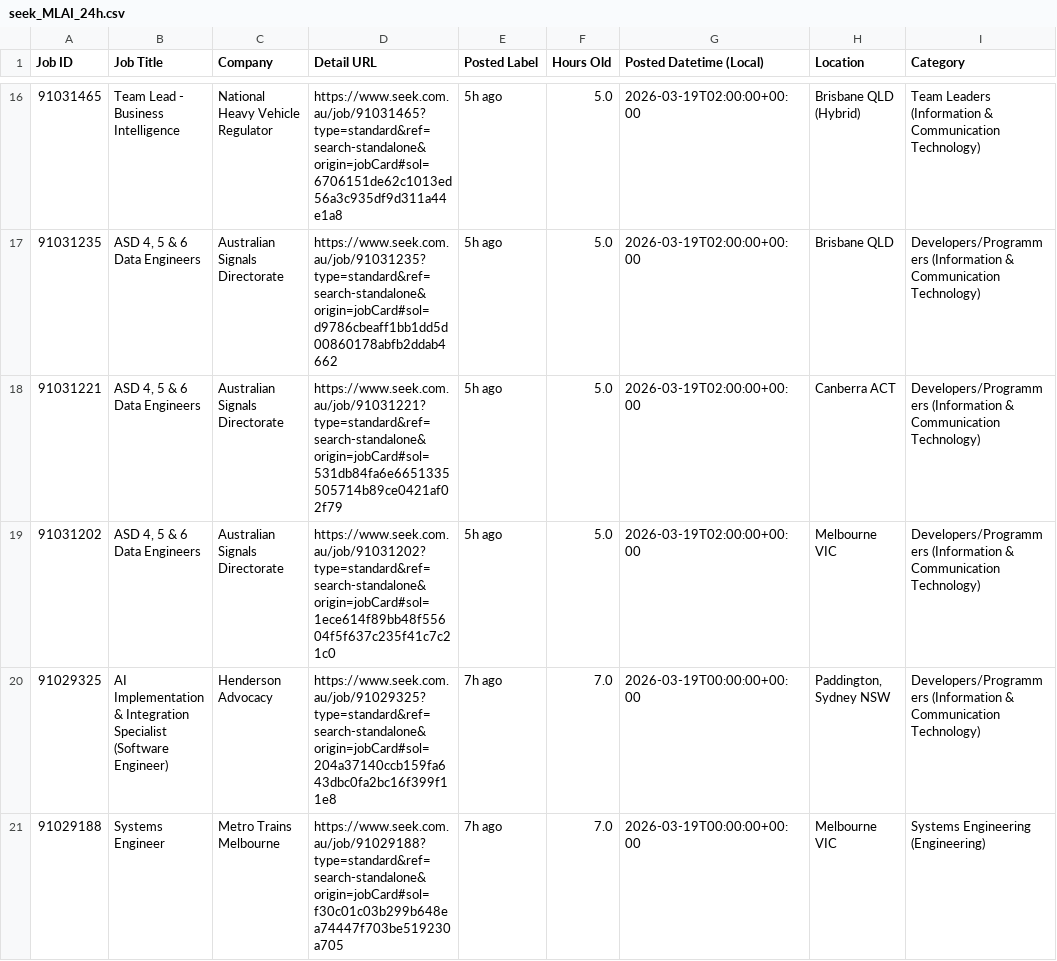
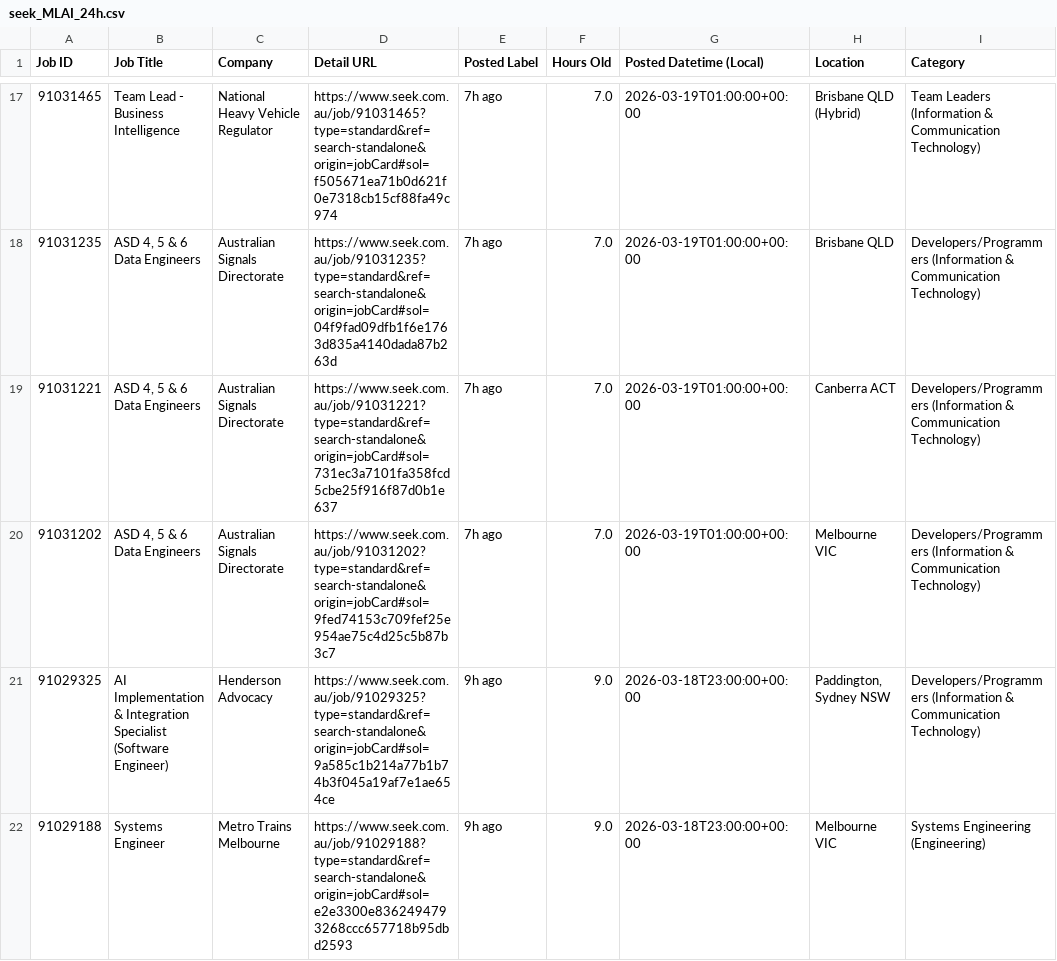
Before and after one commit to TIMXSHI/JobScrapper_SEEK_BA.BI, a CSV file: seek_MLAI_24h.csv, drawn as a sheet; only a part is shown, gaps mark what is left out; addresses are those after the commit; the diff covers the shown part only; the diff names each change by its address in the sheet, - before the commit and + after, or states it on an @@ line.

```diff
--- a/seek_MLAI_24h.csv
+++ b/seek_MLAI_24h.csv
-D17 (Detail URL): https://www.seek.com.au/job/91031465?type=standard&ref=search-standalone&origin=jobCard#sol=6706151de62c1013ed56a3c935df9d311a44e1a8
+D17 (Detail URL): https://www.seek.com.au/job/91031465?type=standard&ref=search-standalone&origin=jobCard#sol=f505671ea71b0d621f0e7318cb15cf88fa49c974
-E17:E20 (Posted Label): 5h ago
+E17:E20 (Posted Label): 7h ago
-F17:F20 (Hours Old): 5.0
+F17:F20 (Hours Old): 7.0
-G17:G20 (Posted Datetime (Local)): 2026-03-19T02:00:00+00:00
+G17:G20 (Posted Datetime (Local)): 2026-03-19T01:00:00+00:00
-D18 (Detail URL): https://www.seek.com.au/job/91031235?type=standard&ref=search-standalone&origin=jobCard#sol=d9786cbeaff1bb1dd5d00860178abfb2ddab4662
+D18 (Detail URL): https://www.seek.com.au/job/91031235?type=standard&ref=search-standalone&origin=jobCard#sol=04f9fad09dfb1f6e1763d835a4140dada87b263d
-D19 (Detail URL): https://www.seek.com.au/job/91031221?type=standard&ref=search-standalone&origin=jobCard#sol=531db84fa6e6651335505714b89ce0421af02f79
+D19 (Detail URL): https://www.seek.com.au/job/91031221?type=standard&ref=search-standalone&origin=jobCard#sol=731ec3a7101fa358fcd5cbe25f916f87d0b1e637
-D20 (Detail URL): https://www.seek.com.au/job/91031202?type=standard&ref=search-standalone&origin=jobCard#sol=1ece614f89bb48f55604f5f637c235f41c7c21c0
+D20 (Detail URL): https://www.seek.com.au/job/91031202?type=standard&ref=search-standalone&origin=jobCard#sol=9fed74153c709fef25e954ae75c4d25c5b87b3c7
-D21 (Detail URL): https://www.seek.com.au/job/91029325?type=standard&ref=search-standalone&origin=jobCard#sol=204a37140ccb159fa643dbc0fa2bc16f399f11e8
+D21 (Detail URL): https://www.seek.com.au/job/91029325?type=standard&ref=search-standalone&origin=jobCard#sol=9a585c1b214a77b1b74b3f045a19af7e1ae654ce
-E21:E22 (Posted Label): 7h ago
+E21:E22 (Posted Label): 9h ago
-F21:F22 (Hours Old): 7.0
+F21:F22 (Hours Old): 9.0
-G21:G22 (Posted Datetime (Local)): 2026-03-19T00:00:00+00:00
+G21:G22 (Posted Datetime (Local)): 2026-03-18T23:00:00+00:00
-D22 (Detail URL): https://www.seek.com.au/job/91029188?type=standard&ref=search-standalone&origin=jobCard#sol=f30c01c03b299b648ea74447f703be519230a705
+D22 (Detail URL): https://www.seek.com.au/job/91029188?type=standard&ref=search-standalone&origin=jobCard#sol=e2e3300e8362494793268ccc657718b95dbd2593
```
Also changed, not shown: 1 added row and 74 edited cells elsewhere in this file, 1 other file.
